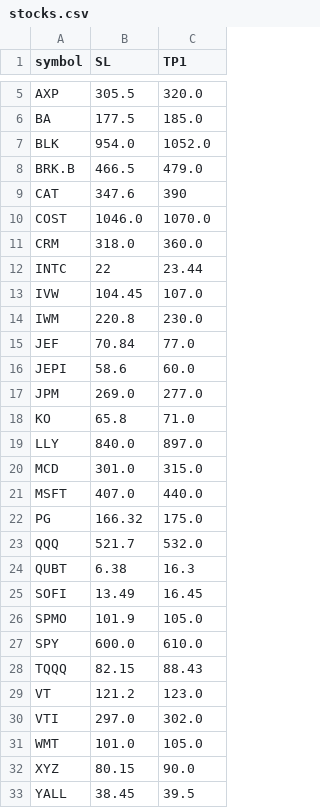
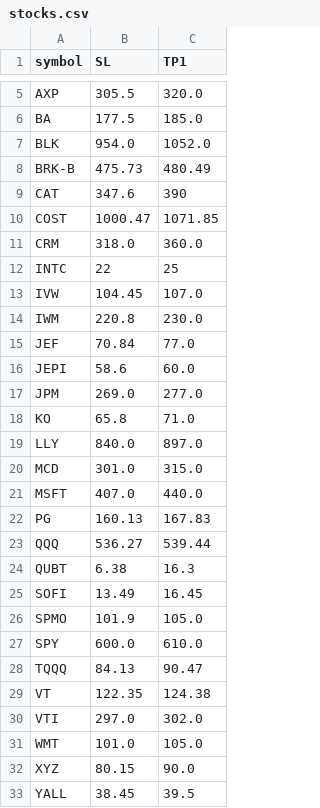
Before and after one commit to Dylan-86/stock-alerts, a CSV file: stocks.csv, drawn as a sheet; only a part is shown, gaps mark what is left out.

Commit message:
Update stocks.csv

```diff
--- a/stocks.csv
+++ b/stocks.csv
@@ -7,7 +7,7 @@ BA,177.5,185.0
 BLK,954.0,1052.0
-BRK.B,466.5,479.0
+BRK-B,475.73,480.49
 CAT,347.6,390
-COST,1046.0,1070.0
+COST,1000.47,1071.85
 CRM,318.0,360.0
-INTC,22,23.44
+INTC,22,25
 IVW,104.45,107.0
@@ -21,4 +21,4 @@ MCD,301.0,315.0
 MSFT,407.0,440.0
-PG,166.32,175.0
-QQQ,521.7,532.0
+PG,160.13,167.83
+QQQ,536.27,539.44
 QUBT,6.38,16.3
@@ -27,4 +27,4 @@ SPMO,101.9,105.0
 SPY,600.0,610.0
-TQQQ,82.15,88.43
-VT,121.2,123.0
+TQQQ,84.13,90.47
+VT,122.35,124.38
 VTI,297.0,302.0
```
